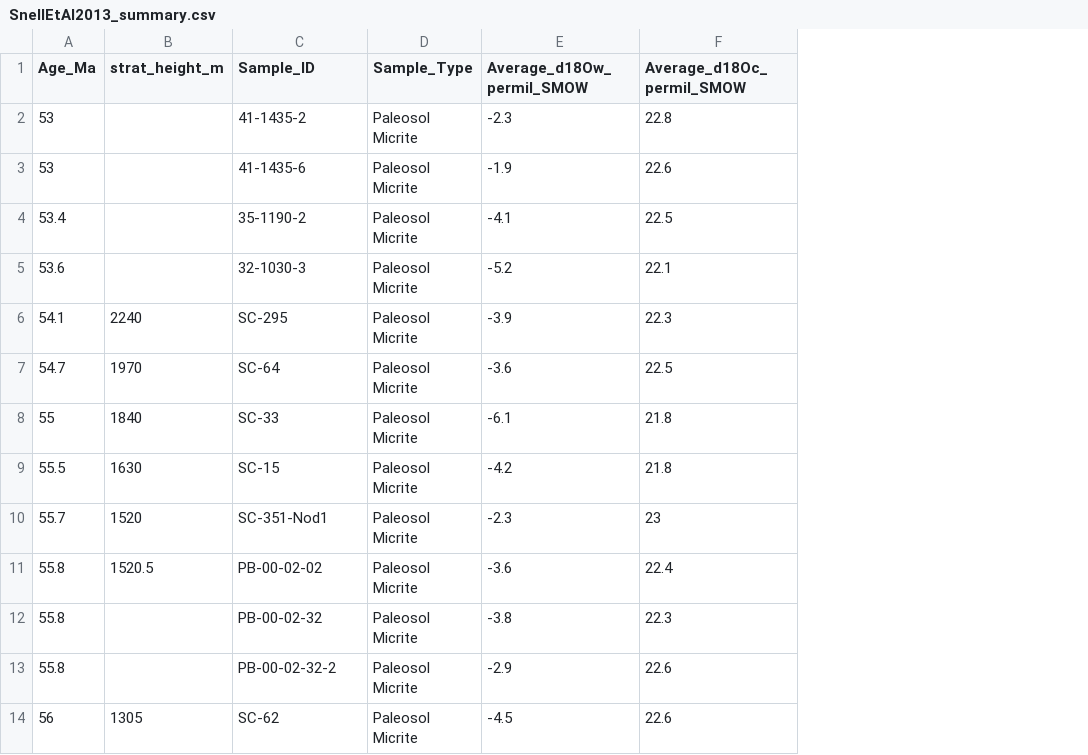
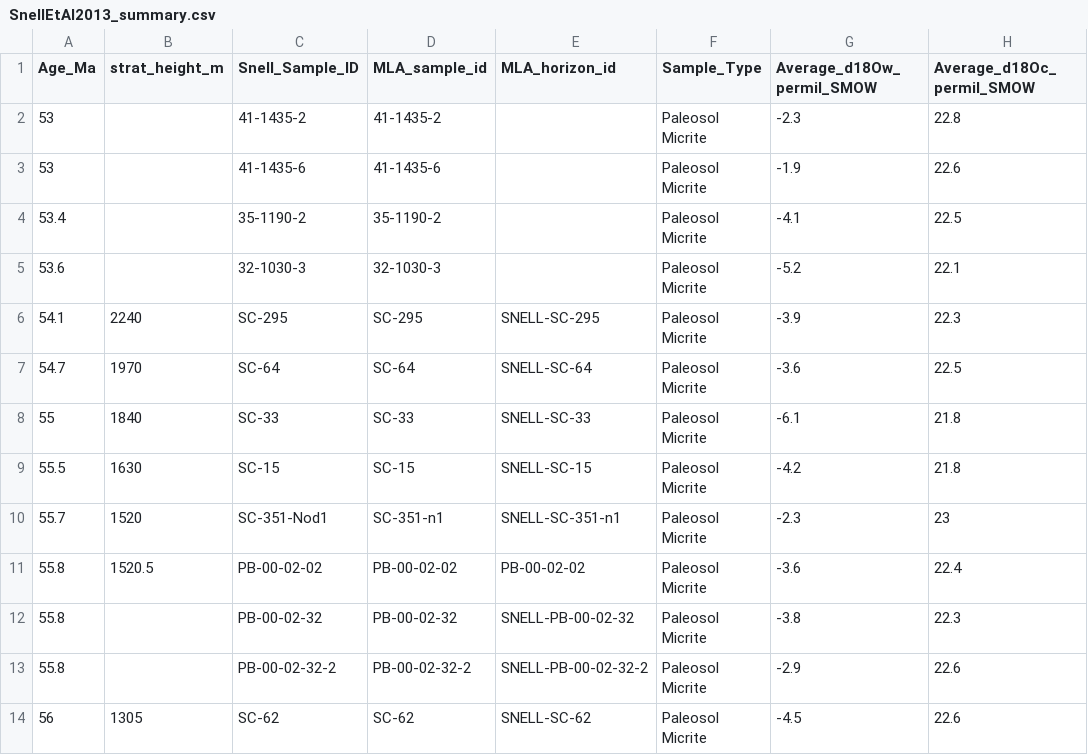
Before and after one commit to mattgeo1990/bighorn_paleogene_proxies, a CSV file: data/raw/SnellEtAl2013_summary.csv, drawn as a sheet; only a part is shown; the diff names each change by its address in the sheet, - before the commit and + after, or states it on an @@ line.

```diff
--- a/data/raw/SnellEtAl2013_summary.csv
+++ b/data/raw/SnellEtAl2013_summary.csv
+column D (MLA_sample_id), rows 2-14: 41-1435-2 | 41-1435-6 | 35-1190-2 | 32-1030-3 | SC-295 | SC-64 | SC-33 | SC-15 | SC-351-n1 | PB-00-02-02 | PB-00-02-32 | PB-00-02-32-2 | SC-62
+column E (MLA_horizon_id), rows 6-14: SNELL-SC-295 | SNELL-SC-64 | SNELL-SC-33 | SNELL-SC-15 | SNELL-SC-351-n1 | PB-00-02-02 | SNELL-PB-00-02-32 | SNELL-PB-00-02-32-2 | SNELL-SC-62
-C1: Sample_ID
+C1: Snell_Sample_ID
```
Also changed, not shown: data/raw/BHB Paleogene Summary May 2026.csv, data/raw/Koch_SC_nodules_isotopes.csv, 34 other files.
